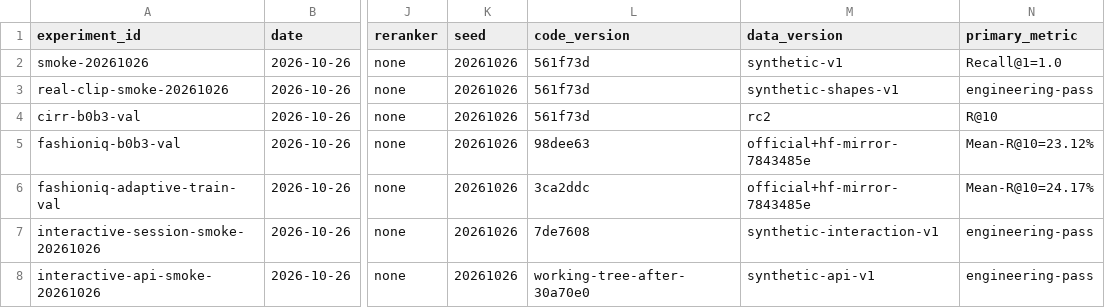
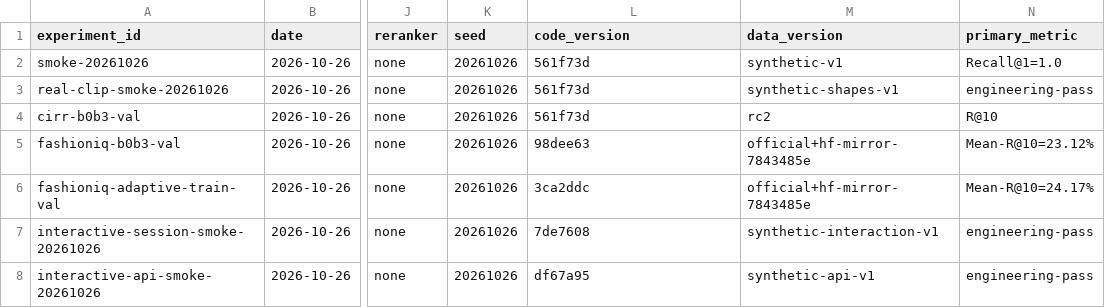
Before and after one commit to JoeYiZhang/clip-interactive-retrieval, a CSV file: experiments/registry.csv, drawn as a sheet; only a part is shown, gaps mark what is left out; the diff names each change by its address in the sheet, - before the commit and + after, or states it on an @@ line.

```diff
--- a/experiments/registry.csv
+++ b/experiments/registry.csv
-L8 (code_version): working-tree-after-30a70e0
+L8 (code_version): df67a95
```
Also changed, not shown: 1 other file.
